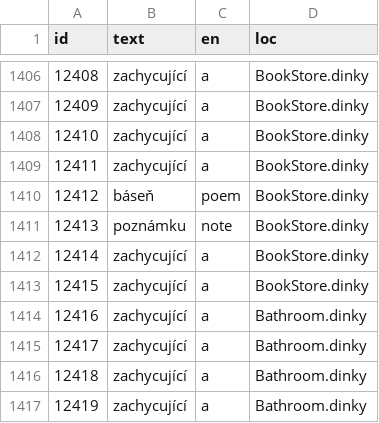
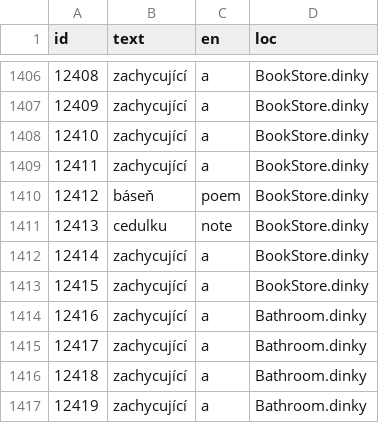
Before and after one commit to grumpygamer/DeloresDev, a TSV file: Data/Translations_cz.tsv, drawn as a sheet; only a part is shown, gaps mark what is left out; the diff covers the shown part only.

```diff
--- a/Data/Translations_cz.tsv
+++ b/Data/Translations_cz.tsv
@@ -1410,3 +1410,3 @@ id	text	en	loc
 12412	báseň	poem	BookStore.dinky
-12413	poznámku	note	BookStore.dinky
+12413	cedulku	note	BookStore.dinky
 12414	zachycující	a	BookStore.dinky
```
Also changed, not shown: 7 edited cells elsewhere in this file.
